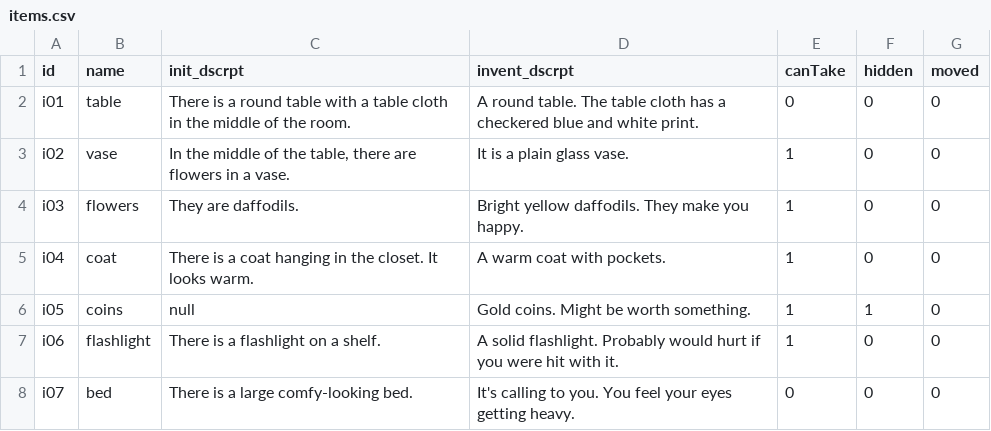
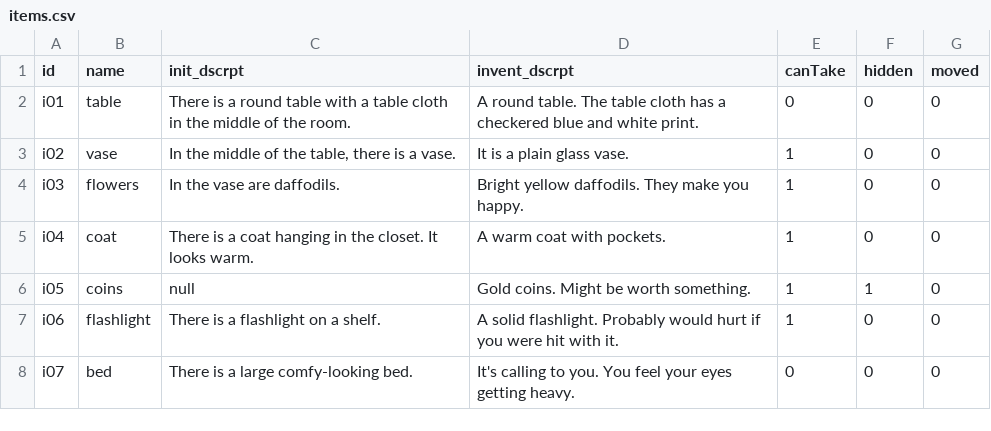
Before and after one commit to regreaves/TGTAEM, a CSV file: ta_eclipse/src/csvFiles/items.csv, drawn as a sheet.

```diff
--- a/ta_eclipse/src/csvFiles/items.csv
+++ b/ta_eclipse/src/csvFiles/items.csv
@@ -2,4 +2,4 @@ id|name|init_dscrpt|invent_dscrpt|canTake|hidden|moved
 i01|table|There is a round table with a table cloth in the middle of the room.|A round table. The table cloth has a checkered blue and white print.|0|0|0
-i02|vase|In the middle of the table, there are flowers in a vase.|It is a plain glass vase.|1|0|0
-i03|flowers|They are daffodils.|Bright yellow daffodils. They make you happy.|1|0|0
+i02|vase|In the middle of the table, there is a vase.|It is a plain glass vase.|1|0|0
+i03|flowers|In the vase are daffodils.|Bright yellow daffodils. They make you happy.|1|0|0
 i04|coat|There is a coat hanging in the closet. It looks warm.|A warm coat with pockets.|1|0|0
```
Also changed, not shown: ta_eclipse/src/csvFiles/map.csv, 14 other files.
